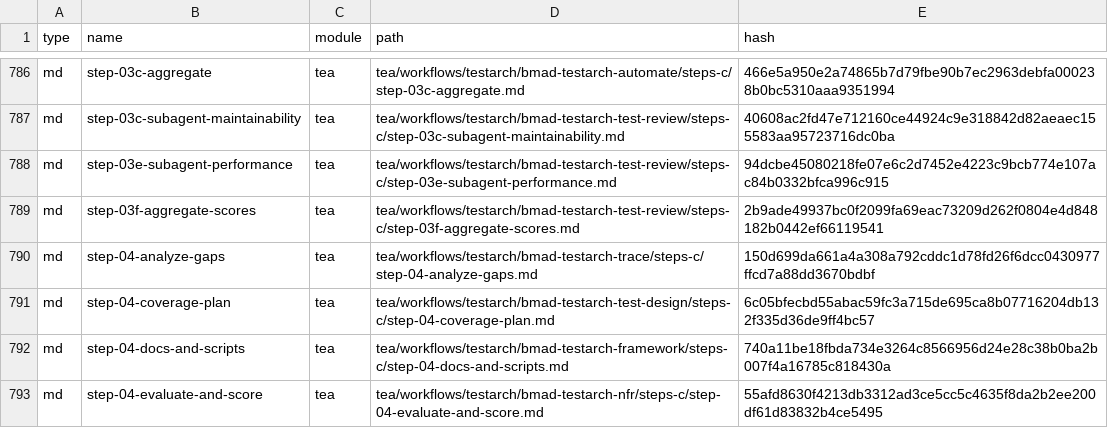
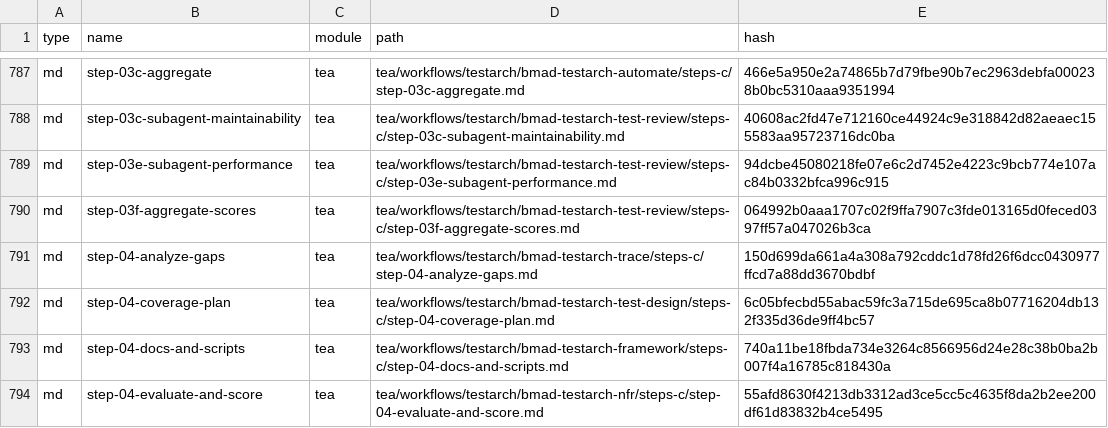
Before and after one commit to Hexalith/Hexalith.Conversations, a CSV file: _bmad/_config/files-manifest.csv, drawn as a sheet; only a part is shown, gaps mark what is left out; the diff covers the shown part only.

Commit message:
fix: update BMAD 6.10.1n48

```diff
--- a/_bmad/_config/files-manifest.csv
+++ b/_bmad/_config/files-manifest.csv
@@ -788,3 +789,3 @@ type,name,module,path,hash
 "md","step-03e-subagent-performance","tea","tea/workflows/testarch/bmad-testarch-test-review/steps-c/step-03e-subagent-performance.md","94dcbe45080218fe07e6c2d7452e4223c9bcb774e107ac84b0332bfca996c915"
-"md","step-03f-aggregate-scores","tea","tea/workflows/testarch/bmad-testarch-test-review/steps-c/step-03f-aggregate-scores.md","2b9ade49937bc0f2099fa69eac73209d262f0804e4d848182b0442ef66119541"
+"md","step-03f-aggregate-scores","tea","tea/workflows/testarch/bmad-testarch-test-review/steps-c/step-03f-aggregate-scores.md","064992b0aaa1707c02f9ffa7907c3fde013165d0feced0397ff57a047026b3ca"
 "md","step-04-analyze-gaps","tea","tea/workflows/testarch/bmad-testarch-trace/steps-c/step-04-analyze-gaps.md","150d699da661a4a308a792cddc1d78fd26f6dcc0430977ffcd7a88dd3670bdbf"
```
Also changed, not shown: 1 added row and 24 edited cells elsewhere in this file, _bmad/_config/skill-manifest.csv, 33 other files.
